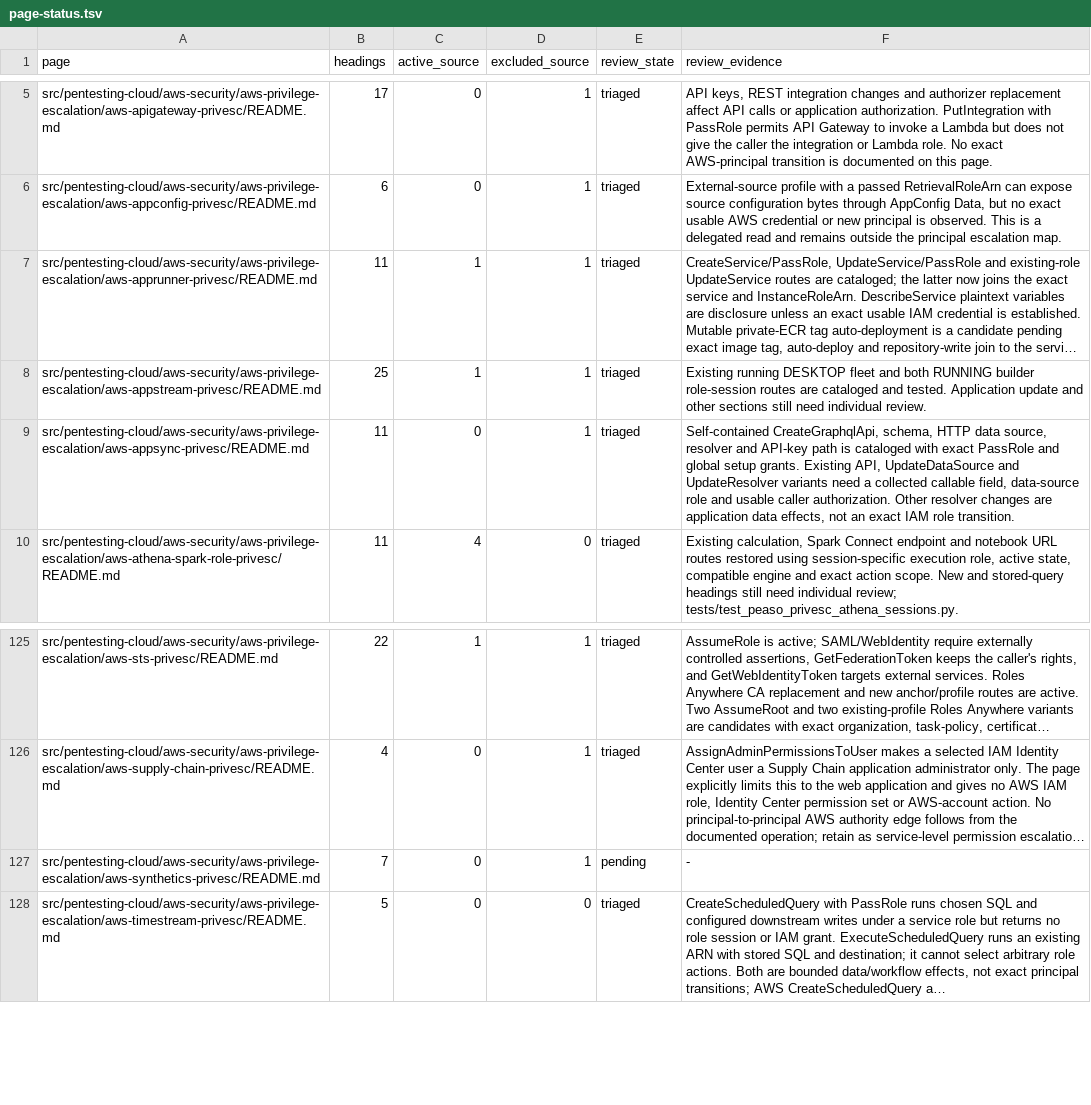
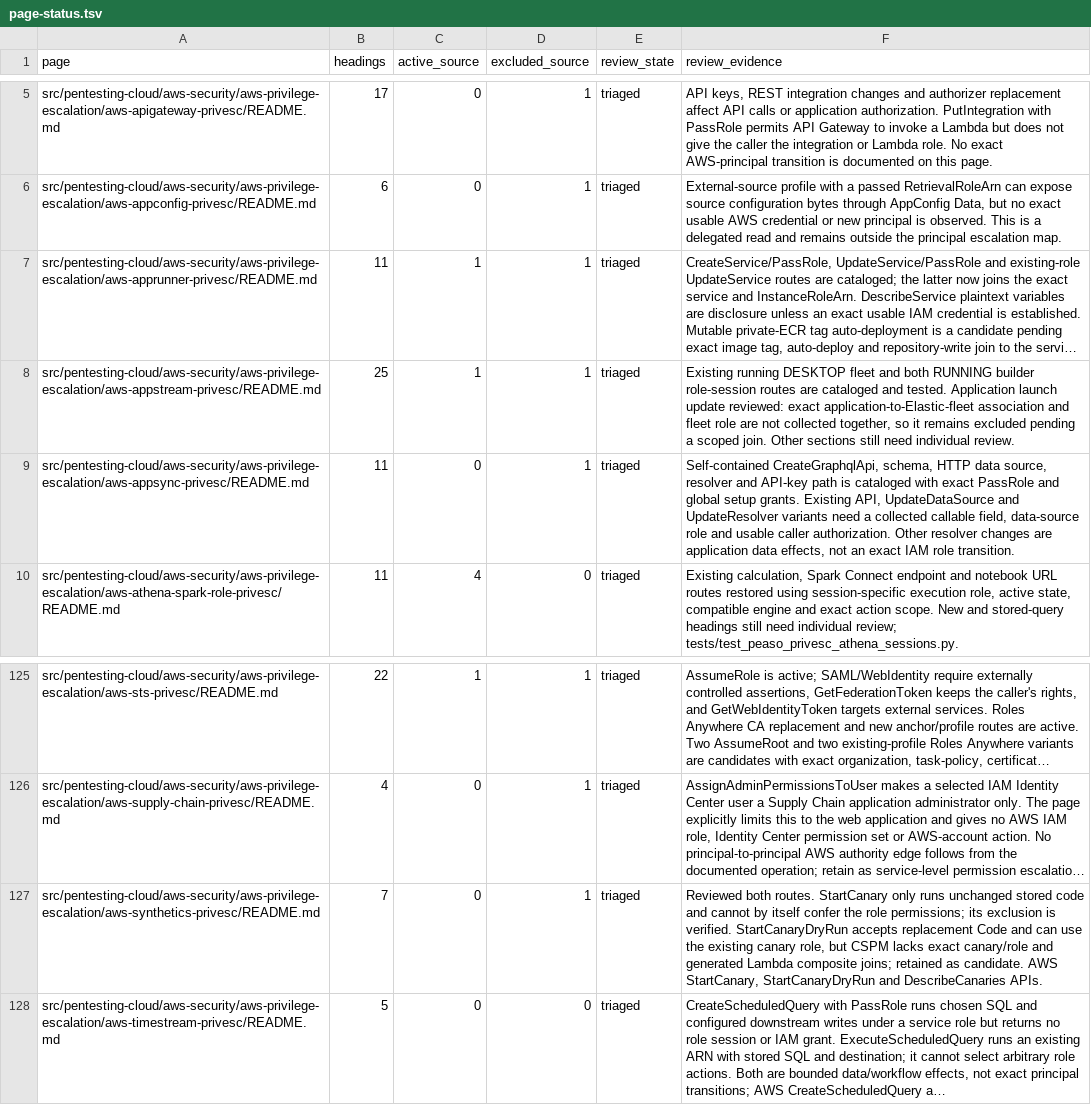
Before and after one commit to peass-ng/Blue-CloudPEASS, a TSV file: work_aws_privesc_review/page-status.tsv, drawn as a sheet; only a part is shown, gaps mark what is left out; long unchanged cells end in …; the diff names each change by its address in the sheet, - before the commit and + after, or states it on an @@ line.

```diff
--- a/work_aws_privesc_review/page-status.tsv
+++ b/work_aws_privesc_review/page-status.tsv
-F8 (review_evidence): …tested. Application update and other sections still…
+F8 (review_evidence): …tested. Application launch update reviewed: exact application-to-Elastic-fleet association and fleet role are not collected together, so it remains excluded pending a scoped join. Other sections still…
-E127 (review_state): pending
+E127 (review_state): triaged
-F127 (review_evidence): -
+F127 (review_evidence): Reviewed both routes. StartCanary only runs unchanged stored code and cannot by itself confer the role permissions; its exclusion is verified. StartCanaryDryRun accepts replacement Code and can use the existing canary role, but CSPM lacks exact canary/role and generated Lambda composite joins; retained as candidate. AWS StartCanary, StartCanaryDryRun and DescribeCanaries APIs.
```
Also changed, not shown: work_aws_privesc_review/retired-technique-status.tsv.
